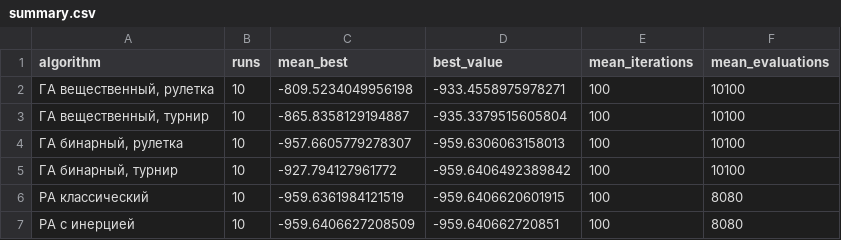
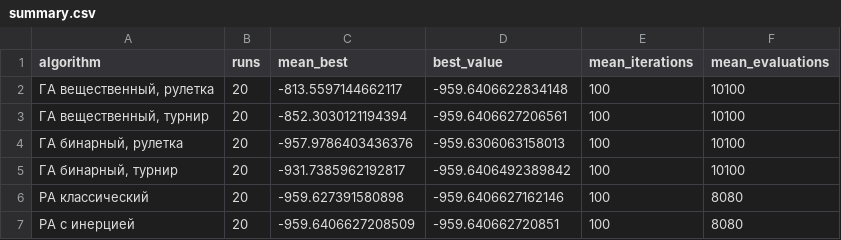
Before and after one commit to nikitaselyukov/algoritms.4sem.firstlab, a CSV file: variant10_results/summary.csv, drawn as a sheet.

```diff
--- a/variant10_results/summary.csv
+++ b/variant10_results/summary.csv
@@ -1,7 +1,7 @@
 algorithm;runs;mean_best;best_value;mean_iterations;mean_evaluations
-ГА вещественный, рулетка;10;-809.5234049956198;-933.4558975978271;100;10100
-ГА вещественный, турнир;10;-865.8358129194887;-935.3379515605804;100;10100
-ГА бинарный, рулетка;10;-957.6605779278307;-959.6306063158013;100;10100
-ГА бинарный, турнир;10;-927.794127961772;-959.6406492389842;100;10100
-РА классический;10;-959.6361984121519;-959.6406620601915;100;8080
-РА с инерцией;10;-959.6406627208509;-959.640662720851;100;8080
+ГА вещественный, рулетка;20;-813.5597144662117;-959.6406622834148;100;10100
+ГА вещественный, турнир;20;-852.3030121194394;-959.6406627206561;100;10100
+ГА бинарный, рулетка;20;-957.9786403436376;-959.6306063158013;100;10100
+ГА бинарный, турнир;20;-931.7385962192817;-959.6406492389842;100;10100
+РА классический;20;-959.627391580898;-959.6406627162146;100;8080
+РА с инерцией;20;-959.6406627208509;-959.640662720851;100;8080
```
Also changed, not shown: 6 other files.
